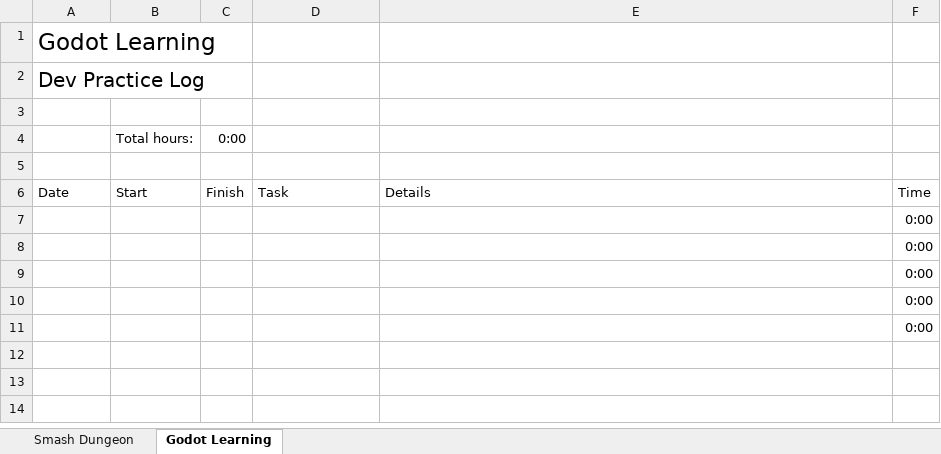
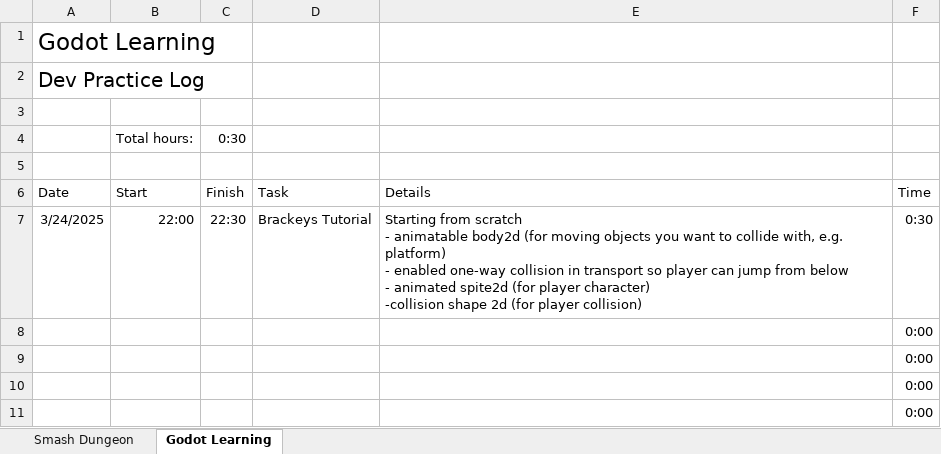
Before and after one commit to adam-j-s/dungeonsmash, an Excel workbook: SD_WorkLog.xlsx, sheet Godot Learning, drawn as a sheet; values as stored, in another font and other column widths than the file's, no borders; table styles not drawn; removed rows and columns are numbered as before the commit, all else as after; ↵ is a line break in a cell; the diff names each change by its address in the sheet, - before the commit and + after, or states it on an @@ line.

```diff
--- a/SD_WorkLog.xlsx (sheet Godot Learning)
+++ b/SD_WorkLog.xlsx (sheet Godot Learning)
-C4: 0:00
+C4: 0:30
-row 7:  |  |  |  |  | 0:00
+row 7: 3/24/2025 | 22:00 | 22:30 | Brackeys Tutorial | Starting from scratch ↵ - animatable body2d (for moving objects you want to collide with, e.g. platform) ↵ - enabled one-way collision in transport so player can jump from below ↵ - animated spite2d (for player character) ↵ -collision shape 2d (for player collision) | 0:30
```
Also changed, not shown: sheet Smash Dungeon, 45 other files.
